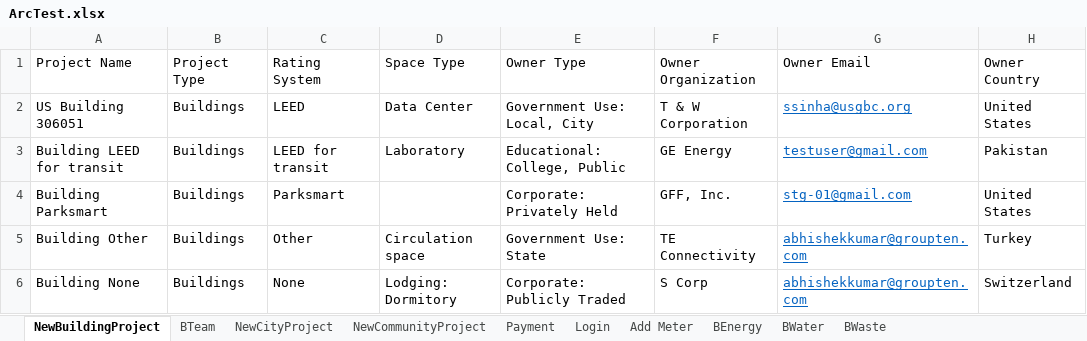
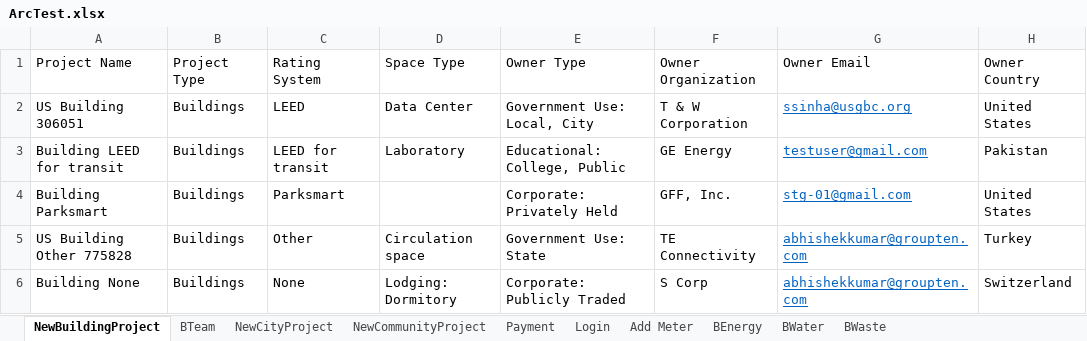
Before and after one commit to abhishekqa/Project, an Excel workbook: ARCProject/ArcTest.xlsx, sheet NewBuildingProject, drawn as a sheet; only a part is shown; values as stored, in another font and other column widths than the file's, no borders; the diff names each change by its address in the sheet, - before the commit and + after, or states it on an @@ line.

```diff
--- a/ARCProject/ArcTest.xlsx (sheet NewBuildingProject)
+++ b/ARCProject/ArcTest.xlsx (sheet NewBuildingProject)
-A5 (Project Name): Building Other
+A5 (Project Name): US Building Other 775828
```
Also changed, not shown: 13 other files.
